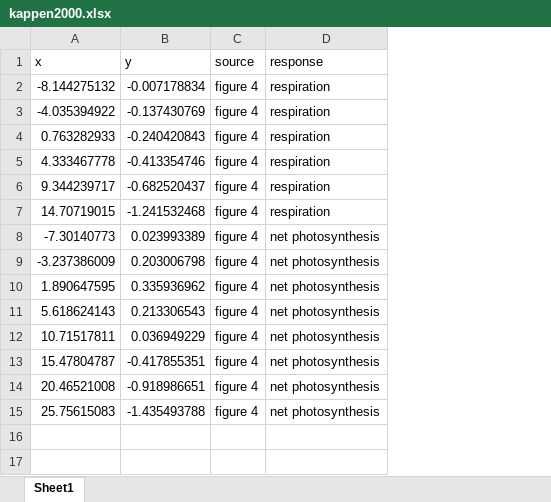
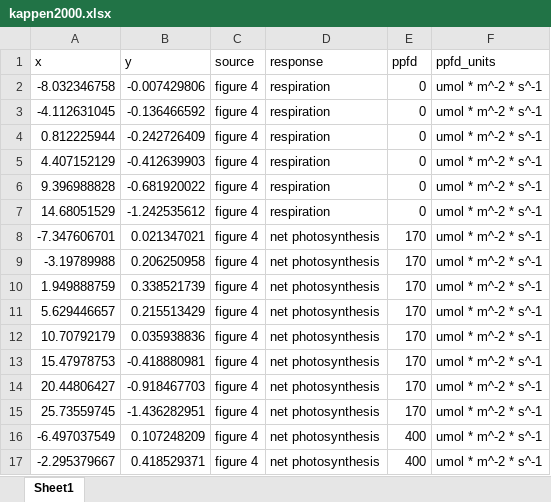
Before and after one commit to mslein/lichen, an Excel workbook: extraction/raw extraction/kappen2000/kappen2000.xlsx, sheet Sheet1, drawn as a sheet; only a part is shown; values as stored, in another font and other column widths than the file's, no borders; the diff covers the shown part only; the diff names each change by its address in the sheet, - before the commit and + after, or states it on an @@ line.

Commit message:
forgot about this one

```diff
--- a/extraction/raw extraction/kappen2000/kappen2000.xlsx (sheet Sheet1)
+++ b/extraction/raw extraction/kappen2000/kappen2000.xlsx (sheet Sheet1)
+column E (ppfd), rows 2-15: 0 | 0 | 0 | 0 | 0 | 0 | 170 | 170 | 170 | 170 | 170 | 170 | 170 | 170
+column F (ppfd_units), rows 2-15: all umol * m^-2 * s^-1
-A2 (x): -8.144275132
+A2 (x): -8.032346758
-B2 (y): -0.007178834
+B2 (y): -0.007429806
-A3 (x): -4.035394922
+A3 (x): -4.112631045
-B3 (y): -0.137430769
+B3 (y): -0.136466592
-A4 (x): 0.763282933
+A4 (x): 0.812225944
-B4 (y): -0.240420843
+B4 (y): -0.242726409
-A5 (x): 4.333467778
+A5 (x): 4.407152129
-B5 (y): -0.413354746
+B5 (y): -0.412639903
-A6 (x): 9.344239717
+A6 (x): 9.396988828
-B6 (y): -0.682520437
+B6 (y): -0.681920022
-A7 (x): 14.70719015
+A7 (x): 14.68051529
-B7 (y): -1.241532468
+B7 (y): -1.242535612
-A8 (x): -7.30140773
+A8 (x): -7.347606701
-B8 (y): 0.023993389
+B8 (y): 0.021347021
-A9 (x): -3.237386009
+A9 (x): -3.19789988
-B9 (y): 0.203006798
+B9 (y): 0.206250958
-A10 (x): 1.890647595
+A10 (x): 1.949888759
-B10 (y): 0.335936962
+B10 (y): 0.338521739
-A11 (x): 5.618624143
+A11 (x): 5.629446657
-B11 (y): 0.213306543
+B11 (y): 0.215513429
-A12 (x): 10.71517811
+A12 (x): 10.70792179
-B12 (y): 0.036949229
+B12 (y): 0.035938836
-A13 (x): 15.47804787
+A13 (x): 15.47978753
-B13 (y): -0.417855351
+B13 (y): -0.418880981
-A14 (x): 20.46521008
+A14 (x): 20.44806427
-B14 (y): -0.918986651
+B14 (y): -0.918467703
-A15 (x): 25.75615083
+A15 (x): 25.73559745
-B15 (y): -1.435493788
+B15 (y): -1.436282951
+row 16: -6.497037549 | 0.107248209 | figure 4 | net photosynthesis | 400 | umol * m^-2 * s^-1
+row 17: -2.295379667 | 0.418529371 | figure 4 | net photosynthesis | 400 | umol * m^-2 * s^-1
```
Also changed, not shown: 21 added rows elsewhere in this sheet.
